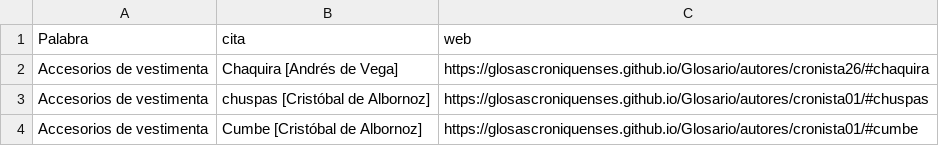
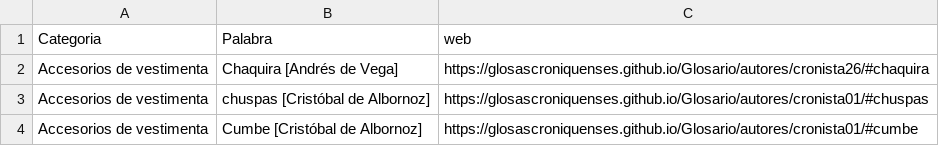
Before and after one commit to glosascroniquenses/Categorias, a CSV file: _data/lista.csv, drawn as a sheet; only a part is shown; removed rows and columns are numbered as before the commit, all else as after; the diff names each change by its address in the sheet, - before the commit and + after, or states it on an @@ line.

Commit message:
Update lista.csv

```diff
--- a/_data/lista.csv
+++ b/_data/lista.csv
-row 1: Palabra | cita | web
+row 1: Categoria | Palabra | web
```
